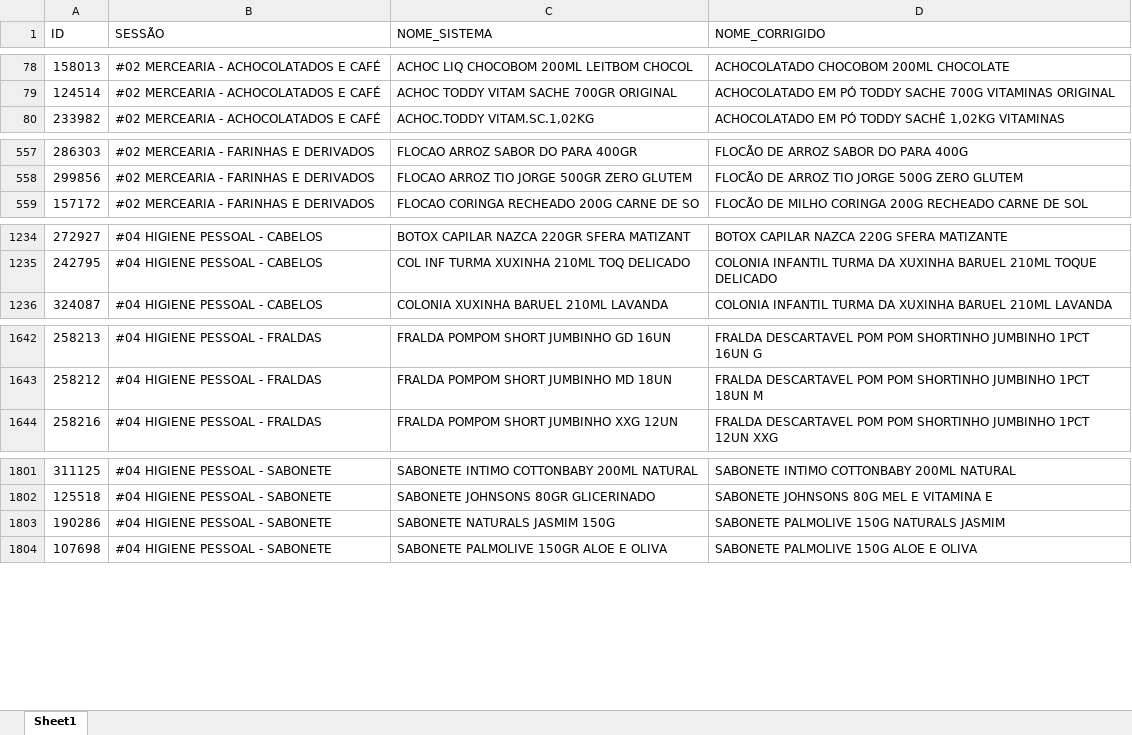
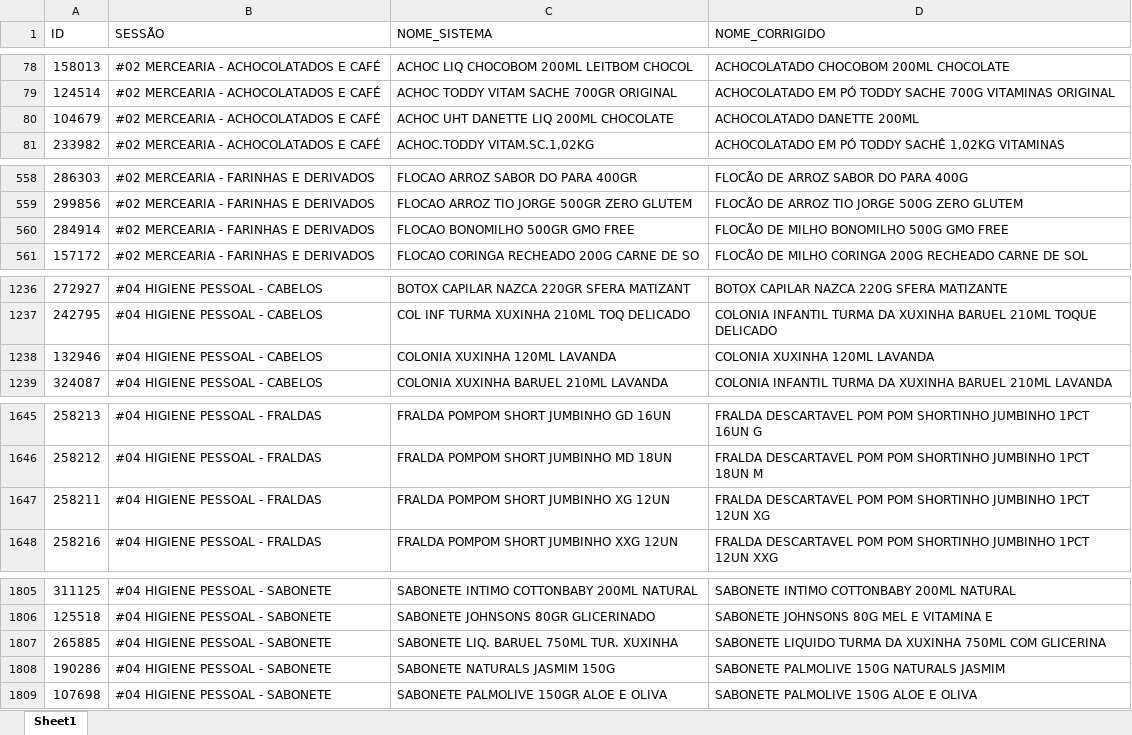
Before and after one commit to geisson/automacao_giro_ofertas, an Excel workbook: produtos_cadastrados.xlsx, sheet Sheet1, drawn as a sheet; only a part is shown, gaps mark what is left out; values as stored, in another font and other column widths than the file's, no cell formats; the diff covers the shown part only; the diff names each change by its address in the sheet, - before the commit and + after, or states it on an @@ line.

```diff
--- a/produtos_cadastrados.xlsx (sheet Sheet1)
+++ b/produtos_cadastrados.xlsx (sheet Sheet1)
+row 80: 104679 | #02 MERCEARIA - ACHOCOLATADOS E CAFÉ | ACHOC UHT DANETTE LIQ 200ML CHOCOLATE | ACHOCOLATADO DANETTE 200ML
+row 560: 284914 | #02 MERCEARIA - FARINHAS E DERIVADOS | FLOCAO BONOMILHO 500GR GMO FREE | FLOCÃO DE MILHO BONOMILHO 500G GMO FREE
+row 1238: 132946 | #04 HIGIENE PESSOAL - CABELOS | COLONIA XUXINHA 120ML LAVANDA | COLONIA XUXINHA 120ML LAVANDA
+row 1647: 258211 | #04 HIGIENE PESSOAL - FRALDAS | FRALDA POMPOM SHORT JUMBINHO XG 12UN | FRALDA DESCARTAVEL POM POM SHORTINHO JUMBINHO 1PCT 12UN XG
+row 1807: 265885 | #04 HIGIENE PESSOAL - SABONETE | SABONETE LIQ. BARUEL 750ML TUR. XUXINHA | SABONETE LIQUIDO TURMA DA XUXINHA 750ML COM GLICERINA
```
Also changed, not shown: 4 added rows elsewhere in this sheet, cell formats, 9 other files.
